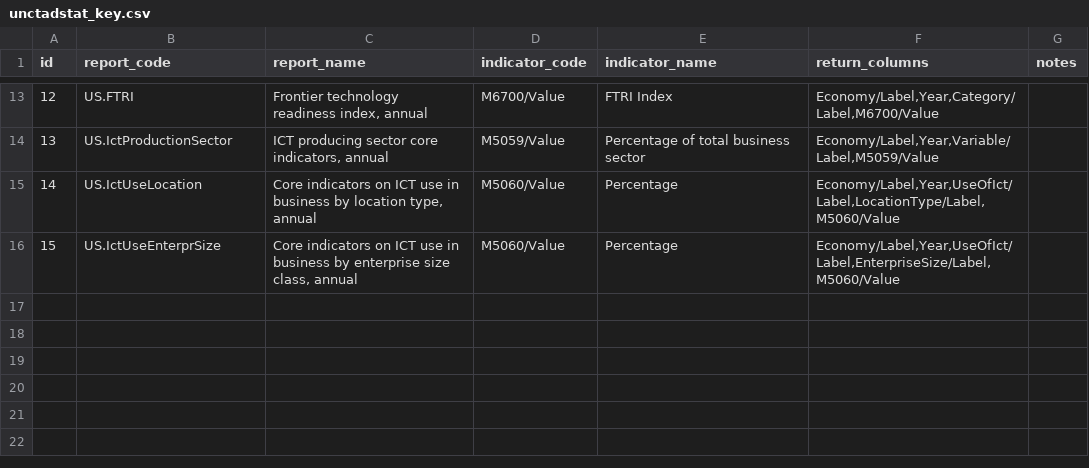
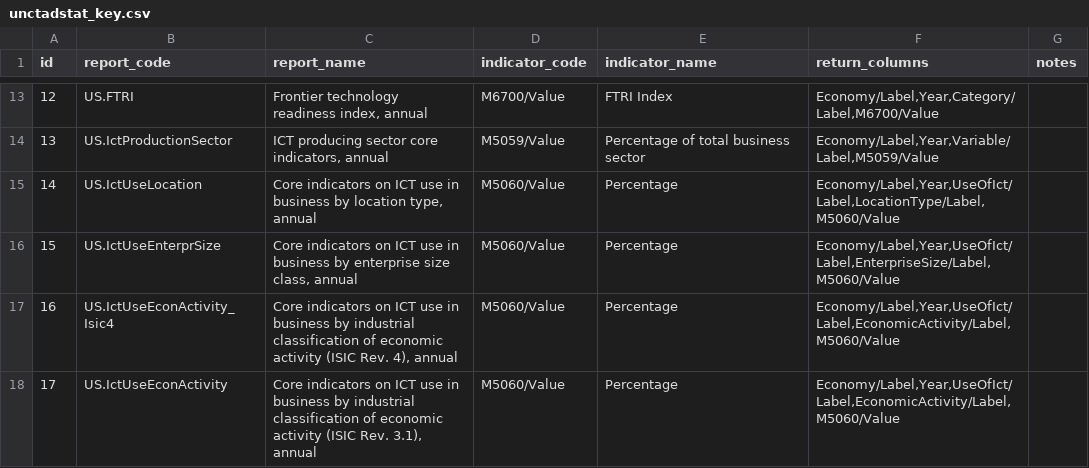
Before and after one commit to dhopp1/statschat, a CSV file: metadata/unctadstat_key.csv, drawn as a sheet; only a part is shown, gaps mark what is left out; the diff names each change by its address in the sheet, - before the commit and + after, or states it on an @@ line.

Commit message:
Adding ICT by economic activity

```diff
--- a/metadata/unctadstat_key.csv
+++ b/metadata/unctadstat_key.csv
+row 17: 16 | US.IctUseEconActivity_Isic4 | Core indicators on ICT use in business by industrial classification of economic activity (ISIC Rev. 4), annual | M5060/Value | Percentage | Economy/Label,Year,UseOfIct/Label,EconomicActivity/Label,M5060/Value
+row 18: 17 | US.IctUseEconActivity | Core indicators on ICT use in business by industrial classification of economic activity (ISIC Rev. 3.1), annual | M5060/Value | Percentage | Economy/Label,Year,UseOfIct/Label,EconomicActivity/Label,M5060/Value
```
